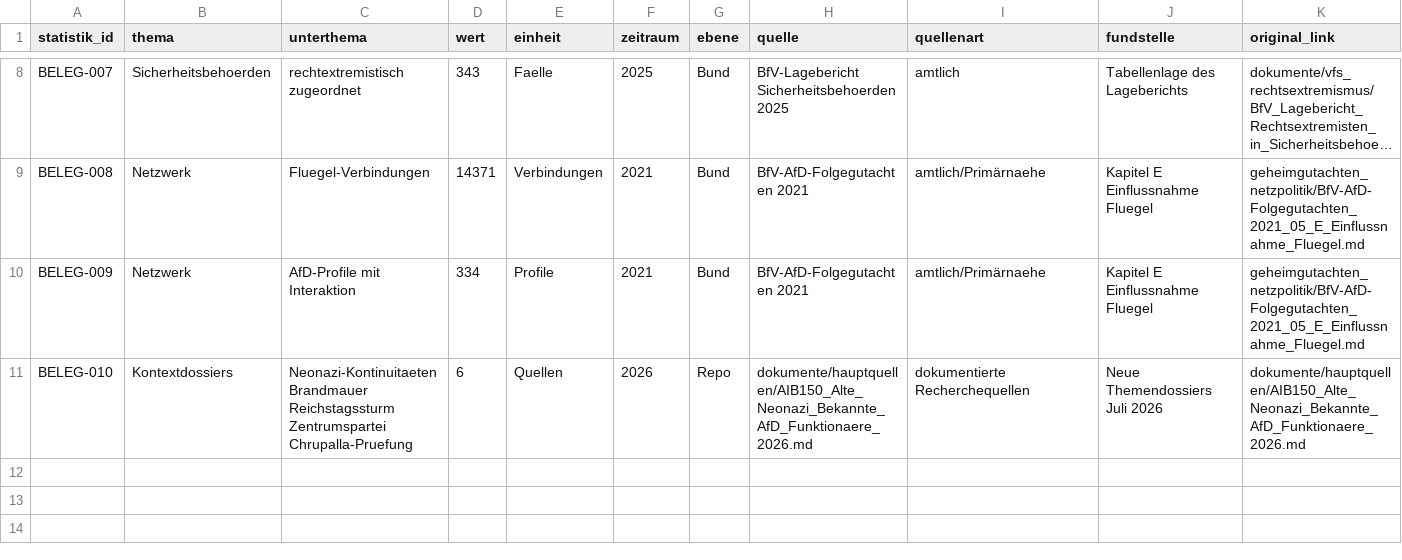
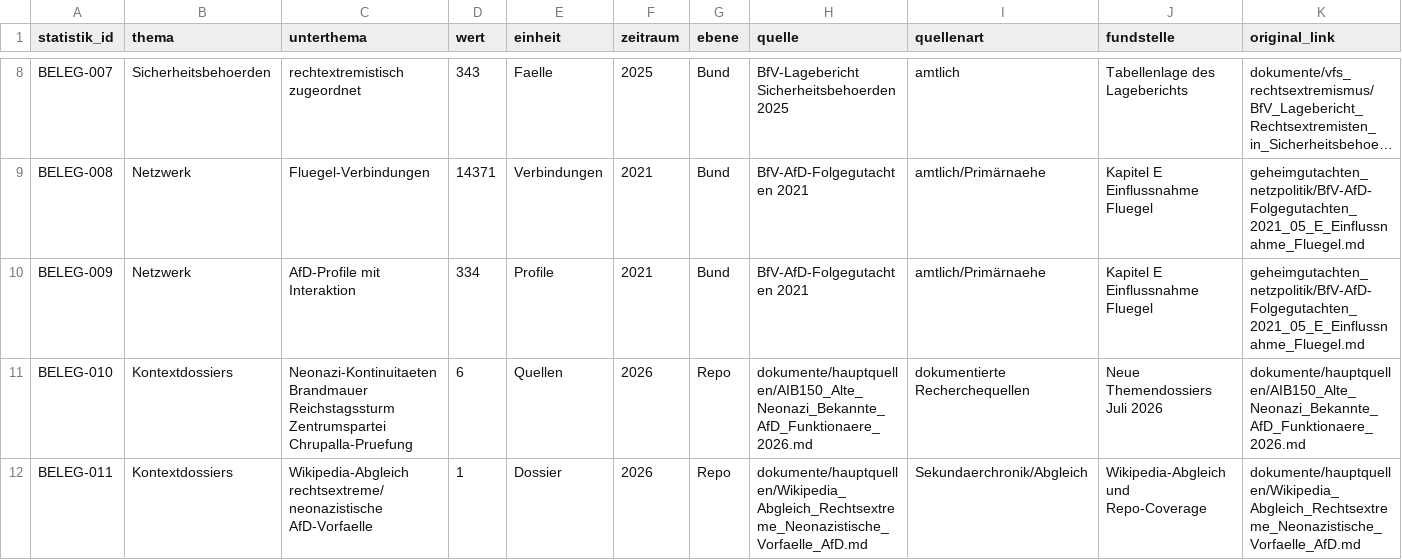
Before and after one commit to ERROR-WATCH/AfD-Verbotsverfahren-Grundlagenforschung, a CSV file: daten/statistik_belege.csv, drawn as a sheet; only a part is shown, gaps mark what is left out; long unchanged cells end in …; rows hold the shown columns only; the diff names each change by its address in the sheet, - before the commit and + after, or states it on an @@ line.

```diff
--- a/daten/statistik_belege.csv
+++ b/daten/statistik_belege.csv
+row 12: BELEG-011 | Kontextdossiers | Wikipedia-Abgleich rechtsextreme/neonazistische AfD-Vorfaelle | 1 | Dossier | 2026 | Repo | dokumente/hauptquellen/Wikipedia_Abgleich_Rechtsextreme_Neonazistische_Vorfaelle_AfD.md | Sekundaerchronik/Abgleich | Wikipedia-Abgleich und Repo-Coverage | dokumente/hauptquellen/Wikipedia_Abgleich_Rechtsextreme_Neonazistische_Vorfaelle_AfD.md
```
Also changed, not shown: daten/statistik_narrative.csv, 9 other files.
